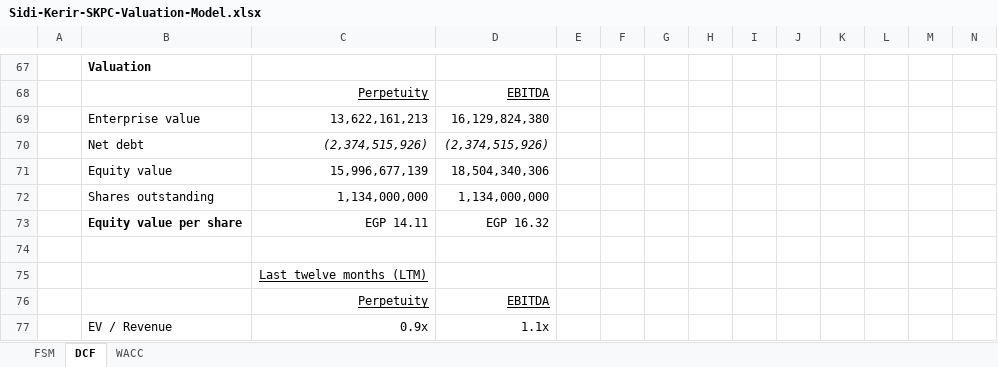
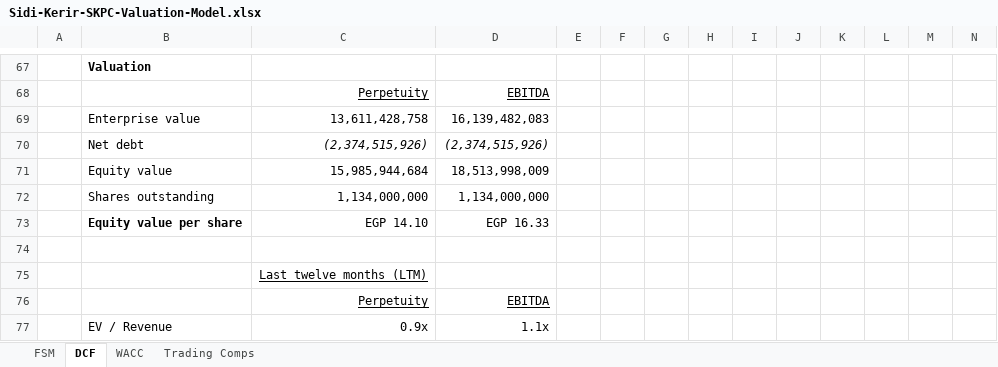
Before and after one commit to tylerharrrb-glitch/AhmedWaelPortfolio, an Excel workbook: models/Sidi-Kerir-SKPC-Valuation-Model.xlsx, sheet DCF, drawn as a sheet; only a part is shown, gaps mark what is left out; values as stored, in another font and other column widths than the file's, no borders; charts and pictures and conditional formats not drawn; removed rows and columns are numbered as before the commit, all else as after; rows hold the shown columns only; the diff covers the shown part only; the diff names each change by its address in the sheet, - before the commit and + after, or states it on an @@ line.

```diff
--- a/models/Sidi-Kerir-SKPC-Valuation-Model.xlsx (sheet DCF)
+++ b/models/Sidi-Kerir-SKPC-Valuation-Model.xlsx (sheet DCF)
+sheet tab: Trading Comps
-row 69:  | Enterprise value | 13,622,161,213 | 16,129,824,380
+row 69:  | Enterprise value | 13,611,428,758 | 16,139,482,083
-row 71:  | Equity value | 15,996,677,139 | 18,504,340,306
+row 71:  | Equity value | 15,985,944,684 | 18,513,998,009
-C73: EGP 14.11
+C73: EGP 14.10
-D73: EGP 16.32
+D73: EGP 16.33
```
Also changed, not shown: 12 added rows, 12 removed rows and 50 edited cells elsewhere in this sheet, sheet WACC, sheet FSM, charts or pictures, 3 other files.
